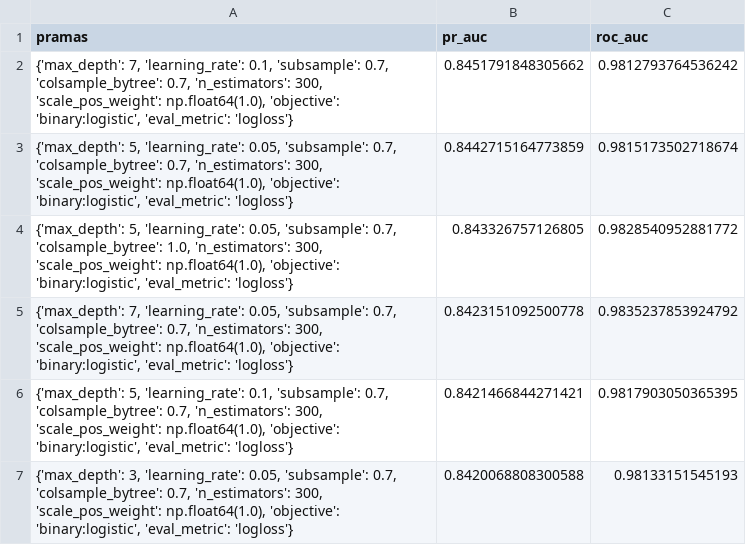
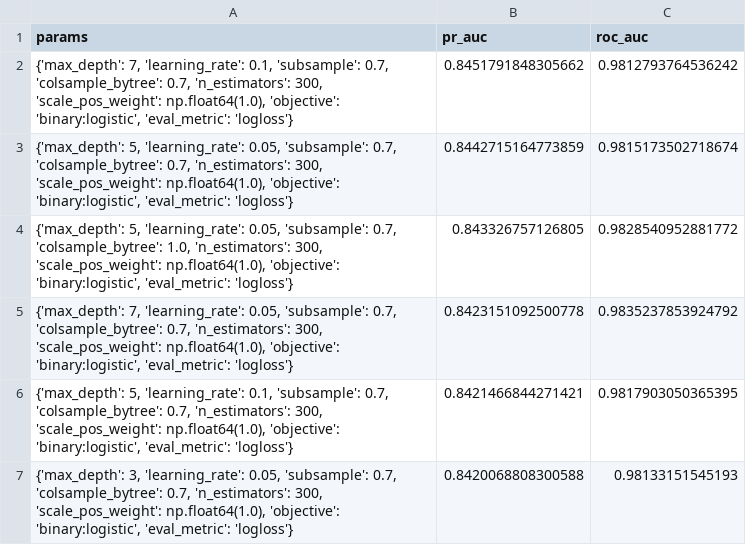
Before and after one commit to parthtiwari-dev/Fraud-Risk-Intelligence-System, a CSV file: notebooks/experiments/xgboost/gridsearch_results.csv, drawn as a sheet; only a part is shown.

```diff
--- a/notebooks/experiments/xgboost/gridsearch_results.csv
+++ b/notebooks/experiments/xgboost/gridsearch_results.csv
@@ -1,2 +1,2 @@
-pramas,pr_auc,roc_auc
+params,pr_auc,roc_auc
 "{'max_depth': 7, 'learning_rate': 0.1, 'subsample': 0.7, 'colsample_bytree': 0.7, 'n_estimators': 300, 'scale_pos_weight': np.float64(1.0), 'objective': 'binary:logistic', 'eval_metric': 'logloss'}",0.8451791848305662,0.9812793764536242
```
Also changed, not shown: experiments/ensemble/final_model_comparison.csv, experiments/ensemble/threshold_sweep.csv, 37 other files.
